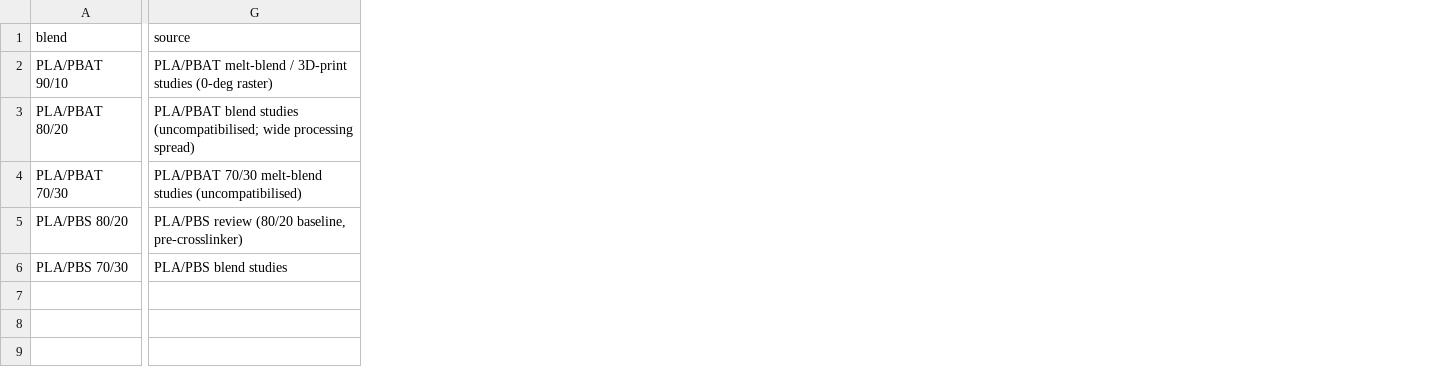
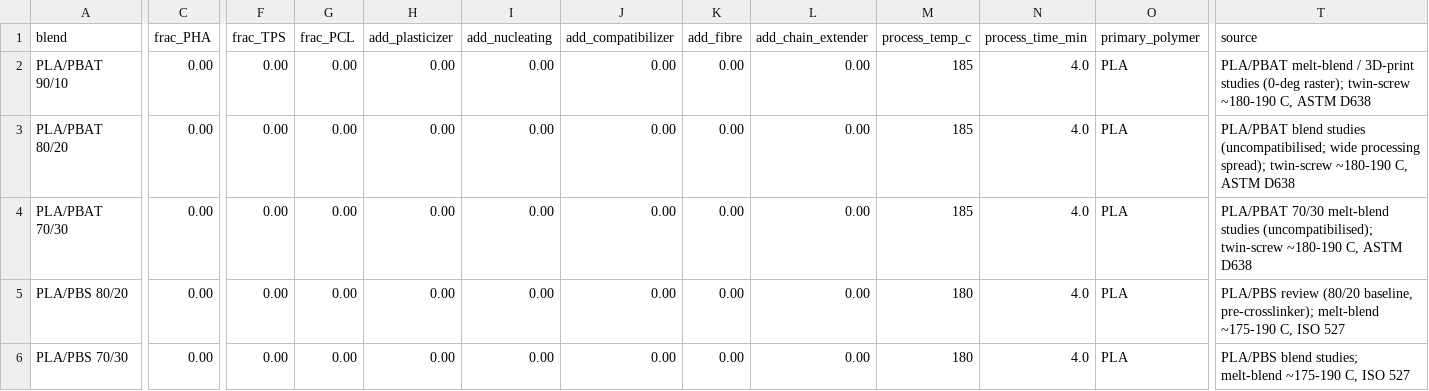
Before and after one commit to rainbowpusheenthe3rd/biopoly-formulation-ml, a CSV file: data/real_formulations.csv, drawn as a sheet; only a part is shown, gaps mark what is left out; addresses are those after the commit; the diff covers the shown part only; the diff names each change by its address in the sheet, - before the commit and + after, or states it on an @@ line.

Commit message:
feat(data): make real formulations training-ready + sim-to-real validation
Enrich the literature blend set (data/real_formulations.csv) with processing
metadata — composition, melt temperature, protocol — so each PLA/PBAT and
PLA/PBS blend is a schema-complete FEATURE_COLS + TARGETS row. Only tensile is
reported, so the other four targets stay NaN and the forward model's per-target
masking uses each row for tensile alone.

Their honest use is a real-world validation set: evaluate_sim_to_real() scores
the synthetic-trained model on them out-of-distribution (tensile MAE 7.9 MPa,
calibrated band covers 20% — the PLA/PBS blends expose a genuine sim-to-real
gap). augmentation_experiment() runs an honest leave-one-out check: five real
points barely move a model trained on thousands of synthetic rows (8.0 -> 7.2
MPa), so they earn their keep as validation/anchoring, not raw augmentation.

biopoly-train --augment-real folds them in as an opt-in; the champion pipeline
stays purely synthetic by default. New report figure + RESULTS section; docs
(DATA_STRATEGY, ROADMAP) updated; 3 tests (L3 schema, L9 sim-to-real + LOO).
Frontier L9/9, 70 tests, ruff+mypy clean.

```diff
--- a/data/real_formulations.csv
+++ b/data/real_formulations.csv
+column C (frac_PHA), rows 2-6: all 0.00
+column F (frac_TPS), rows 2-6: all 0.00
+column G (frac_PCL), rows 2-6: all 0.00
+column H (add_plasticizer), rows 2-6: all 0.00
+column I (add_nucleating), rows 2-6: all 0.00
+column J (add_compatibilizer), rows 2-6: all 0.00
+column K (add_fibre), rows 2-6: all 0.00
+column L (add_chain_extender), rows 2-6: all 0.00
+column M (process_temp_c), rows 2-6: 185 | 185 | 185 | 180 | 180
+column N (process_time_min), rows 2-6: all 4.0
+column O (primary_polymer), rows 2-6: all PLA
-T2 (source): …studies (0-deg raster)
+T2 (source): …studies (0-deg raster); twin-screw ~180-190 C, ASTM D638
-T3 (source): …wide processing spread)
+T3 (source): …wide processing spread); twin-screw ~180-190 C, ASTM D638
-T4 (source): …melt-blend studies (uncompatibilised)
+T4 (source): …melt-blend studies (uncompatibilised); twin-screw ~180-190 C, ASTM D638
-T5 (source): …(80/20 baseline, pre-crosslinker)
+T5 (source): …(80/20 baseline, pre-crosslinker); melt-blend ~175-190 C, ISO 527
-T6 (source): PLA/PBS blend studies
+T6 (source): PLA/PBS blend studies; melt-blend ~175-190 C, ISO 527
```
Also changed, not shown: 2 added columns elsewhere in this file, 8 other files.
